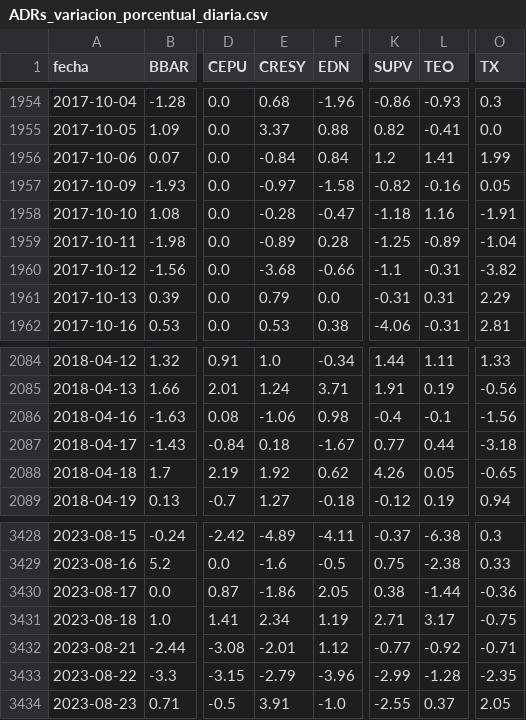
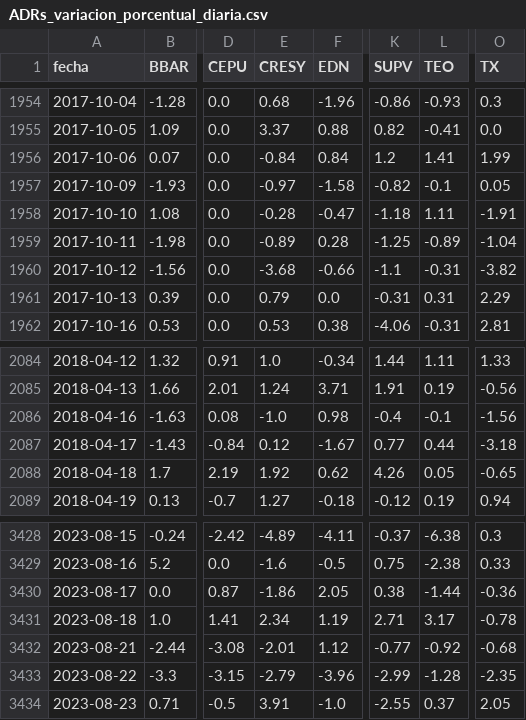
Before and after one commit to jesusrobles824/base-de-datos, a CSV file: ADRs_variacion_porcentual_diaria.csv, drawn as a sheet; only a part is shown, gaps mark what is left out; the diff names each change by its address in the sheet, - before the commit and + after, or states it on an @@ line.

```diff
--- a/ADRs_variacion_porcentual_diaria.csv
+++ b/ADRs_variacion_porcentual_diaria.csv
-L1957 (TEO): -0.16
+L1957 (TEO): -0.1
-L1958 (TEO): 1.16
+L1958 (TEO): 1.11
-E2086 (CRESY): -1.06
+E2086 (CRESY): -1.0
-E2087 (CRESY): 0.18
+E2087 (CRESY): 0.12
-O3431 (TX): -0.75
+O3431 (TX): -0.78
-O3432 (TX): -0.71
+O3432 (TX): -0.68
```
Also changed, not shown: Precios_ADRs.csv.
